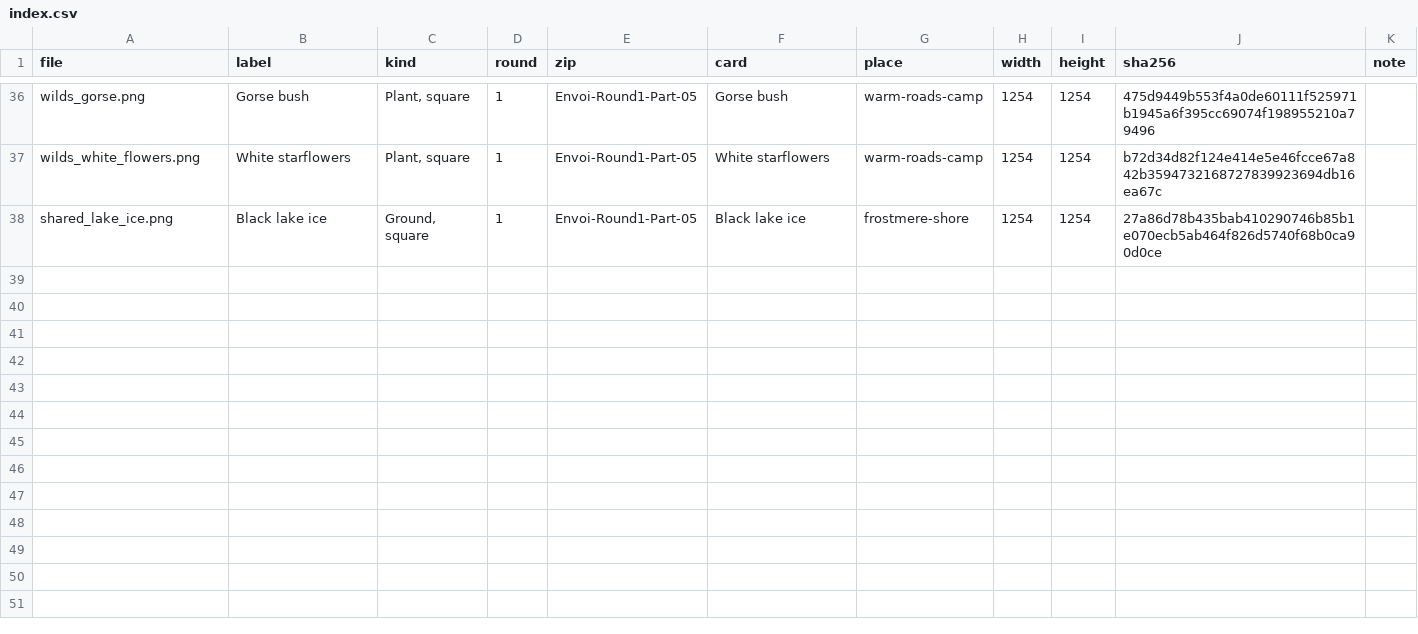
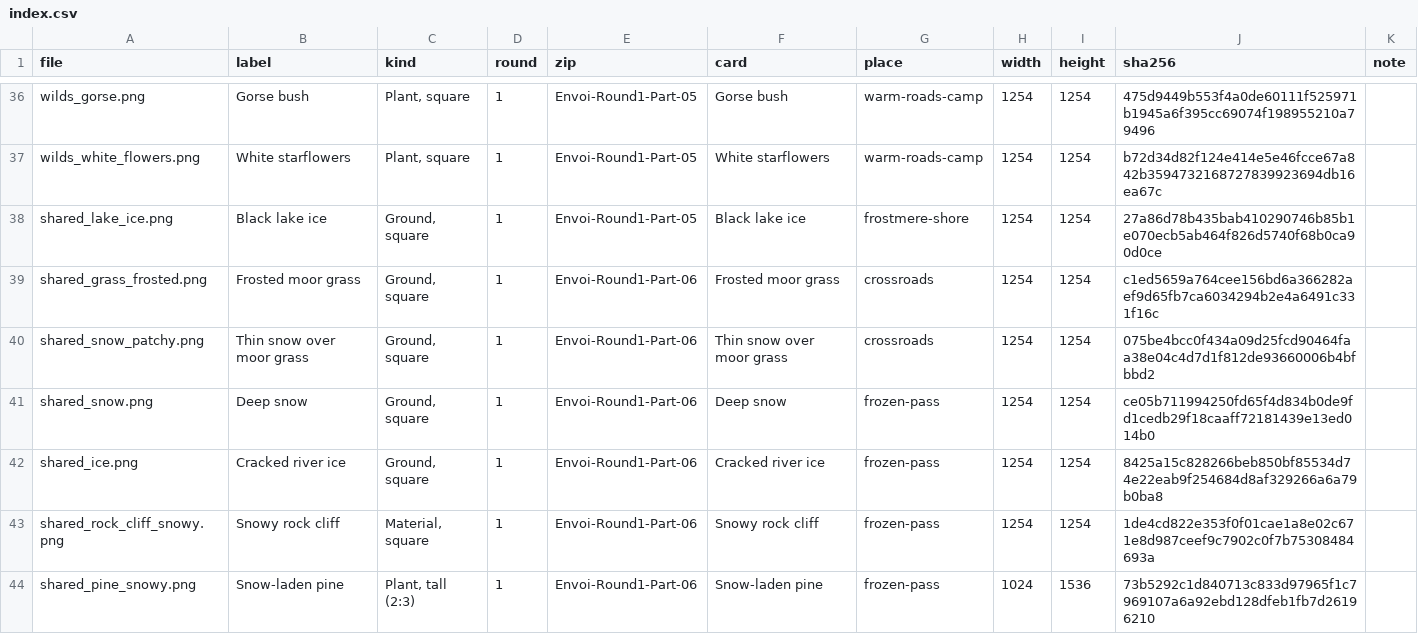
Before and after one commit to chriskizer91-ops/envoi-on-the-longest-night, a CSV file: moon-faire-witches/texture-packs/made/index.csv, drawn as a sheet; only a part is shown, gaps mark what is left out; the diff names each change by its address in the sheet, - before the commit and + after, or states it on an @@ line.

```diff
--- a/moon-faire-witches/texture-packs/made/index.csv
+++ b/moon-faire-witches/texture-packs/made/index.csv
+row 39: shared_grass_frosted.png | Frosted moor grass | Ground, square | 1 | Envoi-Round1-Part-06 | Frosted moor grass | crossroads | 1254 | 1254 | c1ed5659a764cee156bd6a366282aef9d65fb7ca6034294b2e4a6491c331f16c
+row 40: shared_snow_patchy.png | Thin snow over moor grass | Ground, square | 1 | Envoi-Round1-Part-06 | Thin snow over moor grass | crossroads | 1254 | 1254 | 075be4bcc0f434a09d25fcd90464faa38e04c4d7d1f812de93660006b4bfbbd2
+row 41: shared_snow.png | Deep snow | Ground, square | 1 | Envoi-Round1-Part-06 | Deep snow | frozen-pass | 1254 | 1254 | ce05b711994250fd65f4d834b0de9fd1cedb29f18caaff72181439e13ed014b0
+row 42: shared_ice.png | Cracked river ice | Ground, square | 1 | Envoi-Round1-Part-06 | Cracked river ice | frozen-pass | 1254 | 1254 | 8425a15c828266beb850bf85534d74e22eab9f254684d8af329266a6a79b0ba8
+row 43: shared_rock_cliff_snowy.png | Snowy rock cliff | Material, square | 1 | Envoi-Round1-Part-06 | Snowy rock cliff | frozen-pass | 1254 | 1254 | 1de4cd822e353f0f01cae1a8e02c671e8d987ceef9c7902c0f7b75308484693a
+row 44: shared_pine_snowy.png | Snow-laden pine | Plant, tall (2:3) | 1 | Envoi-Round1-Part-06 | Snow-laden pine | frozen-pass | 1024 | 1536 | 73b5292c1d840713c833d97965f1c7969107a6a92ebd128dfeb1fb7d26196210
```
Also changed, not shown: 7 other files.
